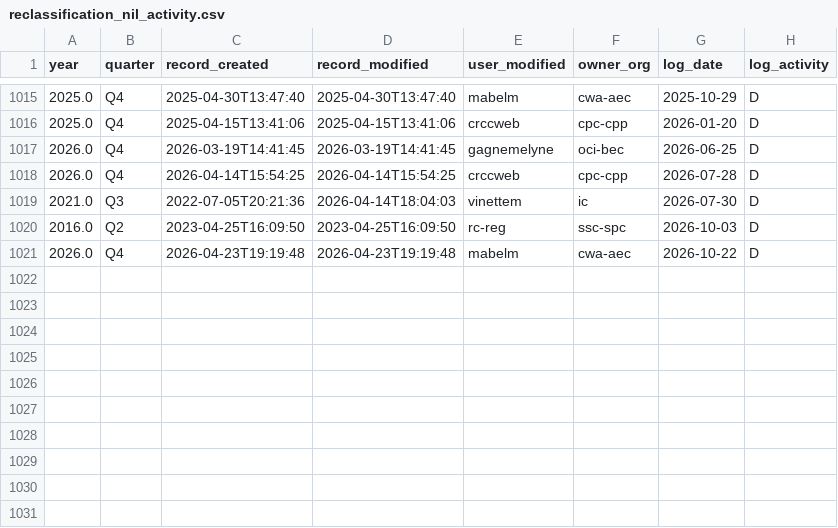
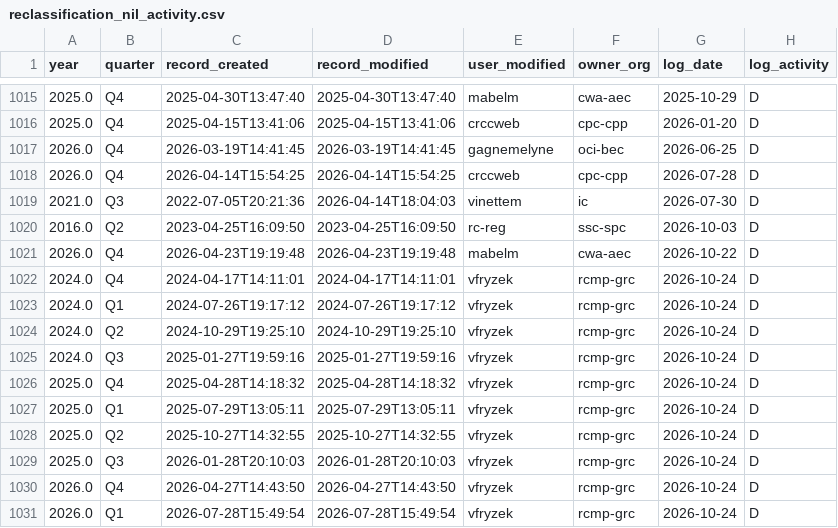
Before and after one commit to PatLittle/DataReports-Test, a CSV file: data/reclassification_nil_activity.csv, drawn as a sheet; only a part is shown, gaps mark what is left out.

```diff
--- a/data/reclassification_nil_activity.csv
+++ b/data/reclassification_nil_activity.csv
@@ -1021 +1021,11 @@ year,quarter,record_created,record_modified,user_modified,owner_org,log_date,log
 2026.0,Q4,2026-04-23T19:19:48,2026-04-23T19:19:48,mabelm,cwa-aec,2026-10-22,D
+2024.0,Q4,2024-04-17T14:11:01,2024-04-17T14:11:01,vfryzek,rcmp-grc,2026-10-24,D
+2024.0,Q1,2024-07-26T19:17:12,2024-07-26T19:17:12,vfryzek,rcmp-grc,2026-10-24,D
+2024.0,Q2,2024-10-29T19:25:10,2024-10-29T19:25:10,vfryzek,rcmp-grc,2026-10-24,D
+2024.0,Q3,2025-01-27T19:59:16,2025-01-27T19:59:16,vfryzek,rcmp-grc,2026-10-24,D
+2025.0,Q4,2025-04-28T14:18:32,2025-04-28T14:18:32,vfryzek,rcmp-grc,2026-10-24,D
+2025.0,Q1,2025-07-29T13:05:11,2025-07-29T13:05:11,vfryzek,rcmp-grc,2026-10-24,D
+2025.0,Q2,2025-10-27T14:32:55,2025-10-27T14:32:55,vfryzek,rcmp-grc,2026-10-24,D
+2025.0,Q3,2026-01-28T20:10:03,2026-01-28T20:10:03,vfryzek,rcmp-grc,2026-10-24,D
+2026.0,Q4,2026-04-27T14:43:50,2026-04-27T14:43:50,vfryzek,rcmp-grc,2026-10-24,D
+2026.0,Q1,2026-07-28T15:49:54,2026-07-28T15:49:54,vfryzek,rcmp-grc,2026-10-24,D
```
Also changed, not shown: data/reclassification_activity.csv, 4 other files.
